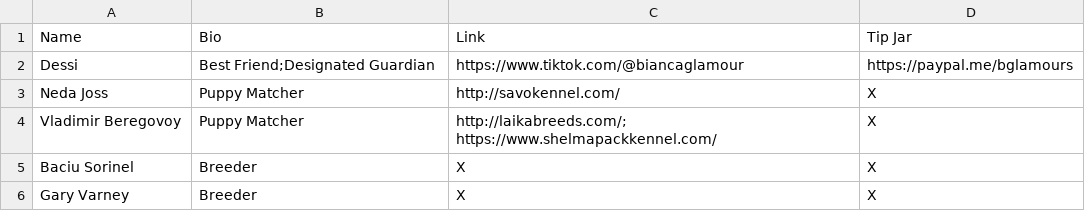
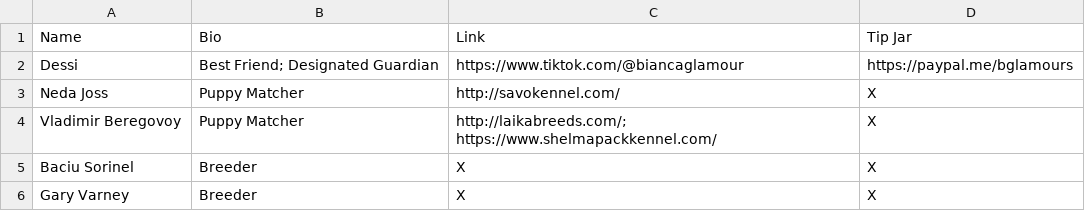
Before and after one commit to ZaryaTheLaika/channel-content, a CSV file: assets/thanks.csv, drawn as a sheet.

Commit message:
Update thanks.csv

```diff
--- a/assets/thanks.csv
+++ b/assets/thanks.csv
@@ -1,3 +1,3 @@
 Name,Bio,Link,Tip Jar
-Dessi,Best Friend;Designated Guardian,https://www.tiktok.com/@biancaglamour,https://paypal.me/bglamours
+Dessi,Best Friend; Designated Guardian,https://www.tiktok.com/@biancaglamour,https://paypal.me/bglamours
 Neda Joss,Puppy Matcher,http://savokennel.com/,X
```
